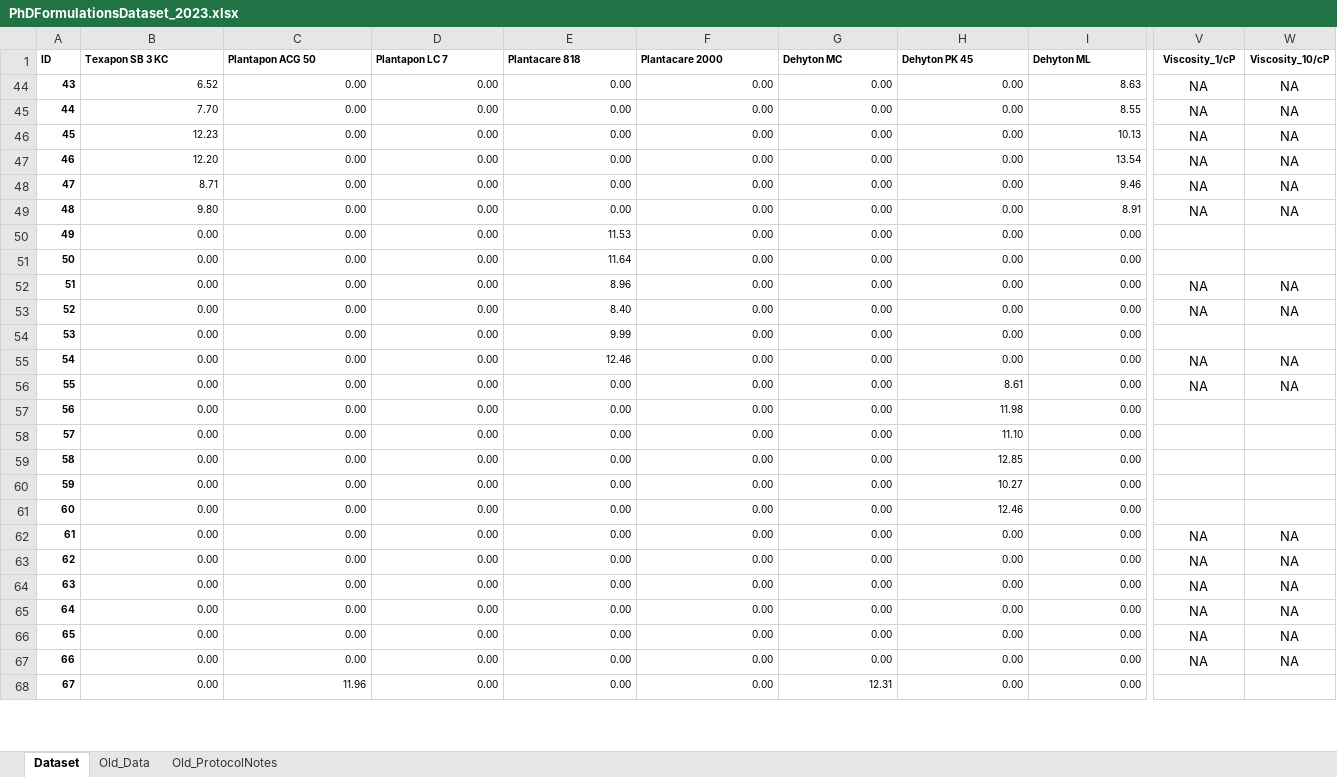
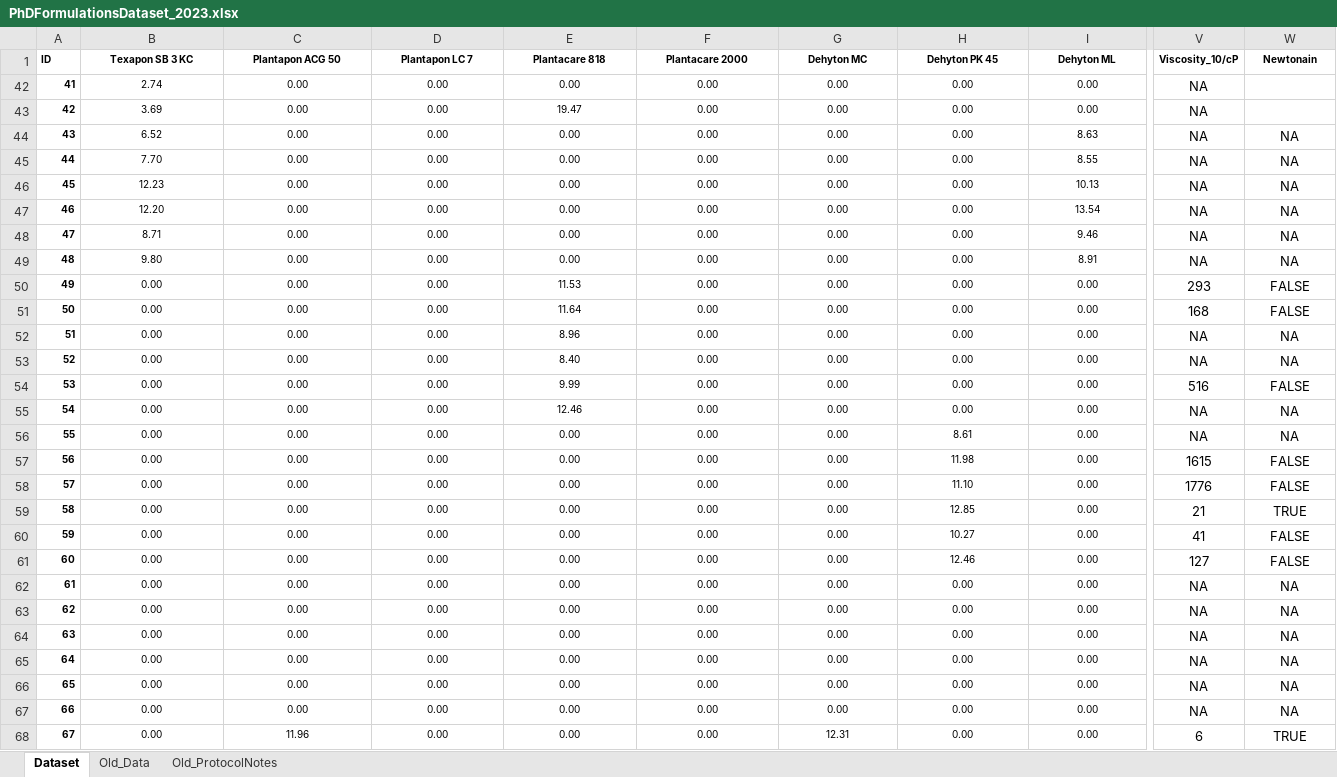
Before and after one commit to AniketChitre/formulations-prep, an Excel workbook: PhDFormulationsDataset_2023.xlsx, sheet Dataset, drawn as a sheet; only a part is shown, gaps mark what is left out; values as stored, in another font and other column widths than the file's, no borders; conditional formats not drawn; rows hold the shown columns only; the diff covers the shown part only; the diff names each change by its address in the sheet, - before the commit and + after, or states it on an @@ line.

Commit message:
collated initial dataset

```diff
--- a/PhDFormulationsDataset_2023.xlsx (sheet Dataset)
+++ b/PhDFormulationsDataset_2023.xlsx (sheet Dataset)
-B1:I1 alignment: left
+B1:I1 alignment: center
-V1: Viscosity_1/cP
+V1: Viscosity_10/cP
-W1: Viscosity_10/cP
+W1: Newtonain
+row 42: 41 | 2.74 | 0.00 | 0.00 | 0.00 | 0.00 | 0.00 | 0.00 | 0.00 | NA
+row 43: 42 | 3.69 | 0.00 | 0.00 | 19.47 | 0.00 | 0.00 | 0.00 | 0.00 | NA
-B44:I68 alignment: right
+B44:I68 alignment: center
-V50 (Viscosity_10/cP): (empty)
+V50 (Viscosity_10/cP): 293
-W50:W51 (Newtonain): (empty)
+W50:W51 (Newtonain): FALSE
-V51 (Viscosity_10/cP): (empty)
+V51 (Viscosity_10/cP): 168
-V54 (Viscosity_10/cP): (empty)
+V54 (Viscosity_10/cP): 516
-W54 (Newtonain): (empty)
+W54 (Newtonain): FALSE
-V57 (Viscosity_10/cP): (empty)
+V57 (Viscosity_10/cP): 1615
-W57:W58 (Newtonain): (empty)
+W57:W58 (Newtonain): FALSE
-V58 (Viscosity_10/cP): (empty)
+V58 (Viscosity_10/cP): 1776
-V59 (Viscosity_10/cP): (empty)
+V59 (Viscosity_10/cP): 21
-W59 (Newtonain): (empty)
+W59 (Newtonain): TRUE
-V60 (Viscosity_10/cP): (empty)
+V60 (Viscosity_10/cP): 41
-W60:W61 (Newtonain): (empty)
+W60:W61 (Newtonain): FALSE
-V61 (Viscosity_10/cP): (empty)
+V61 (Viscosity_10/cP): 127
-V68 (Viscosity_10/cP): (empty)
+V68 (Viscosity_10/cP): 6
-W68 (Newtonain): (empty)
+W68 (Newtonain): TRUE
```
Also changed, not shown: 19 added rows, 18 removed rows, 20 edited cells and cell formats elsewhere in this sheet, hidden cells, 3 other files.
